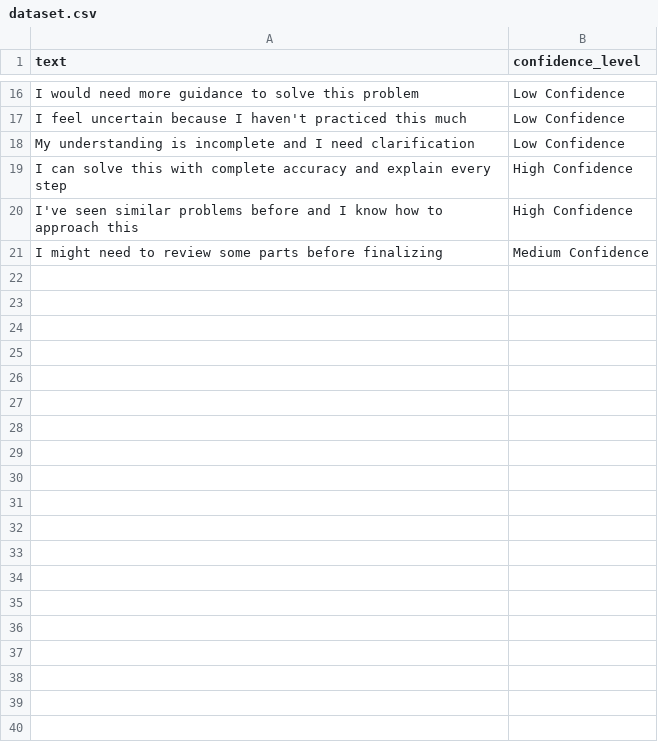
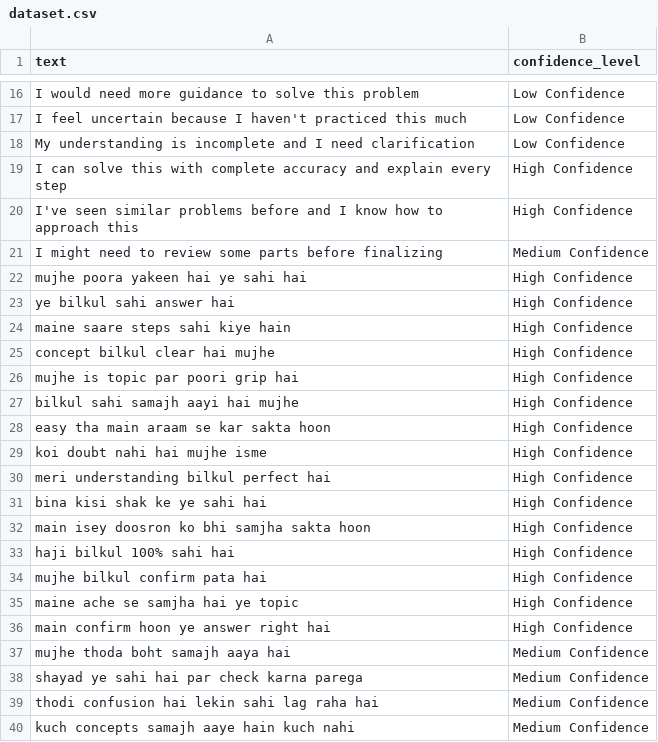
Before and after one commit to zainzahir/multi_class_confidence_detection_system, a CSV file: dataset.csv, drawn as a sheet; only a part is shown, gaps mark what is left out; the diff covers the shown part only; the diff names each change by its address in the sheet, - before the commit and + after, or states it on an @@ line.

Commit message:
Support Roman English confidence classification by adding Roman English/Urdu examples to dataset.csv and updating model.pkl

```diff
--- a/dataset.csv
+++ b/dataset.csv
+row 22: mujhe poora yakeen hai ye sahi hai | High Confidence
+row 23: ye bilkul sahi answer hai | High Confidence
+row 24: maine saare steps sahi kiye hain | High Confidence
+row 25: concept bilkul clear hai mujhe | High Confidence
+row 26: mujhe is topic par poori grip hai | High Confidence
+row 27: bilkul sahi samajh aayi hai mujhe | High Confidence
+row 28: easy tha main araam se kar sakta hoon | High Confidence
+row 29: koi doubt nahi hai mujhe isme | High Confidence
+row 30: meri understanding bilkul perfect hai | High Confidence
+row 31: bina kisi shak ke ye sahi hai | High Confidence
+row 32: main isey doosron ko bhi samjha sakta hoon | High Confidence
+row 33: haji bilkul 100% sahi hai | High Confidence
+row 34: mujhe bilkul confirm pata hai | High Confidence
+row 35: maine ache se samjha hai ye topic | High Confidence
+row 36: main confirm hoon ye answer right hai | High Confidence
+row 37: mujhe thoda boht samajh aaya hai | Medium Confidence
+row 38: shayad ye sahi hai par check karna parega | Medium Confidence
+row 39: thodi confusion hai lekin sahi lag raha hai | Medium Confidence
+row 40: kuch concepts samajh aaye hain kuch nahi | Medium Confidence
```
Also changed, not shown: 27 added rows elsewhere in this file, 1 other file.
